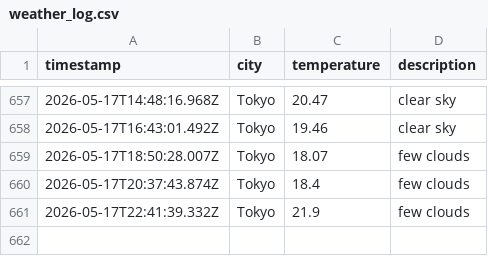
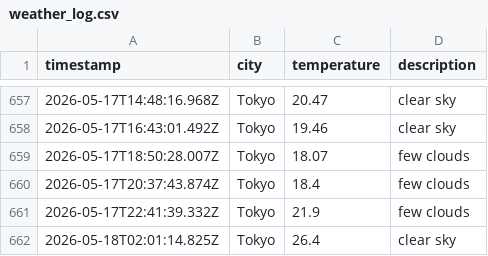
Before and after one commit to UlyssesTyson/Weather-App, a CSV file: data/weather_log.csv, drawn as a sheet; only a part is shown, gaps mark what is left out; the diff names each change by its address in the sheet, - before the commit and + after, or states it on an @@ line.

```diff
--- a/data/weather_log.csv
+++ b/data/weather_log.csv
+row 662: 2026-05-18T02:01:14.825Z | Tokyo | 26.4 | clear sky
```
Also changed, not shown: 1 other file.
